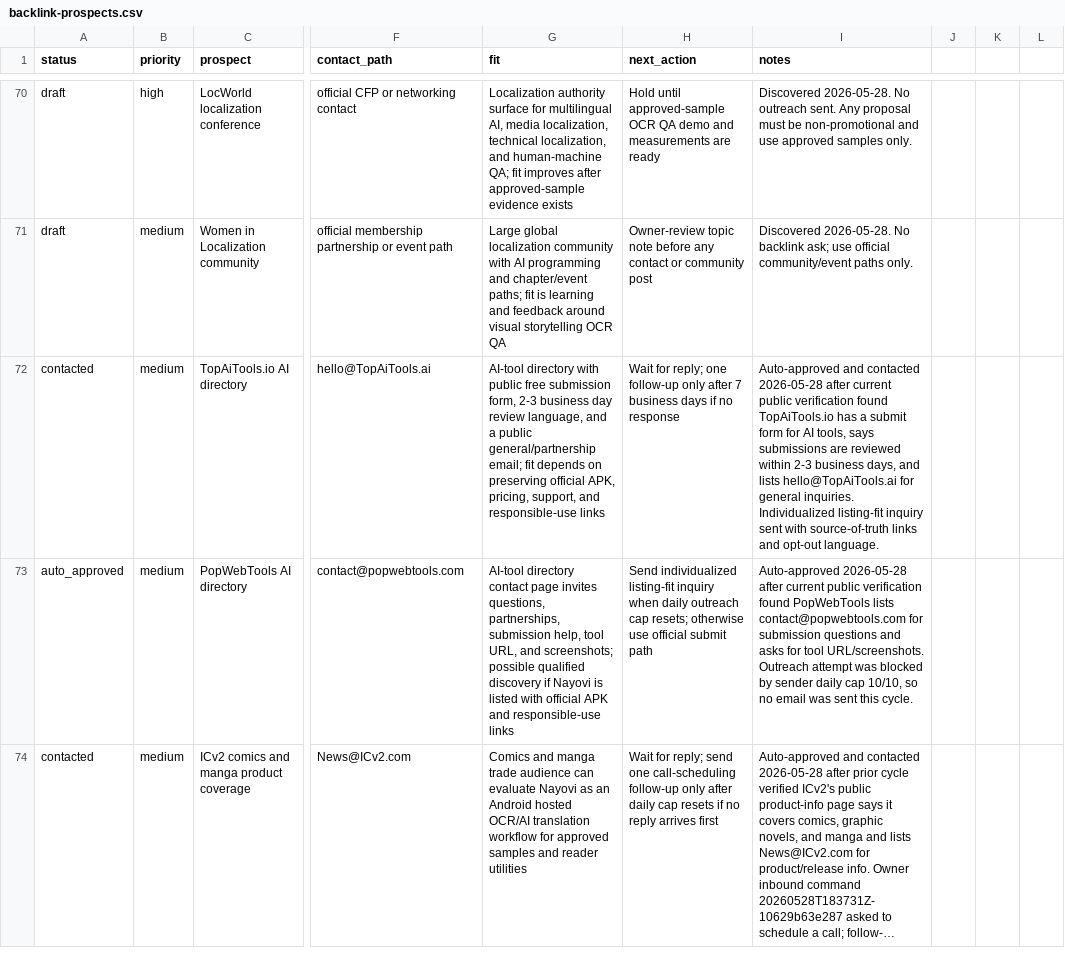
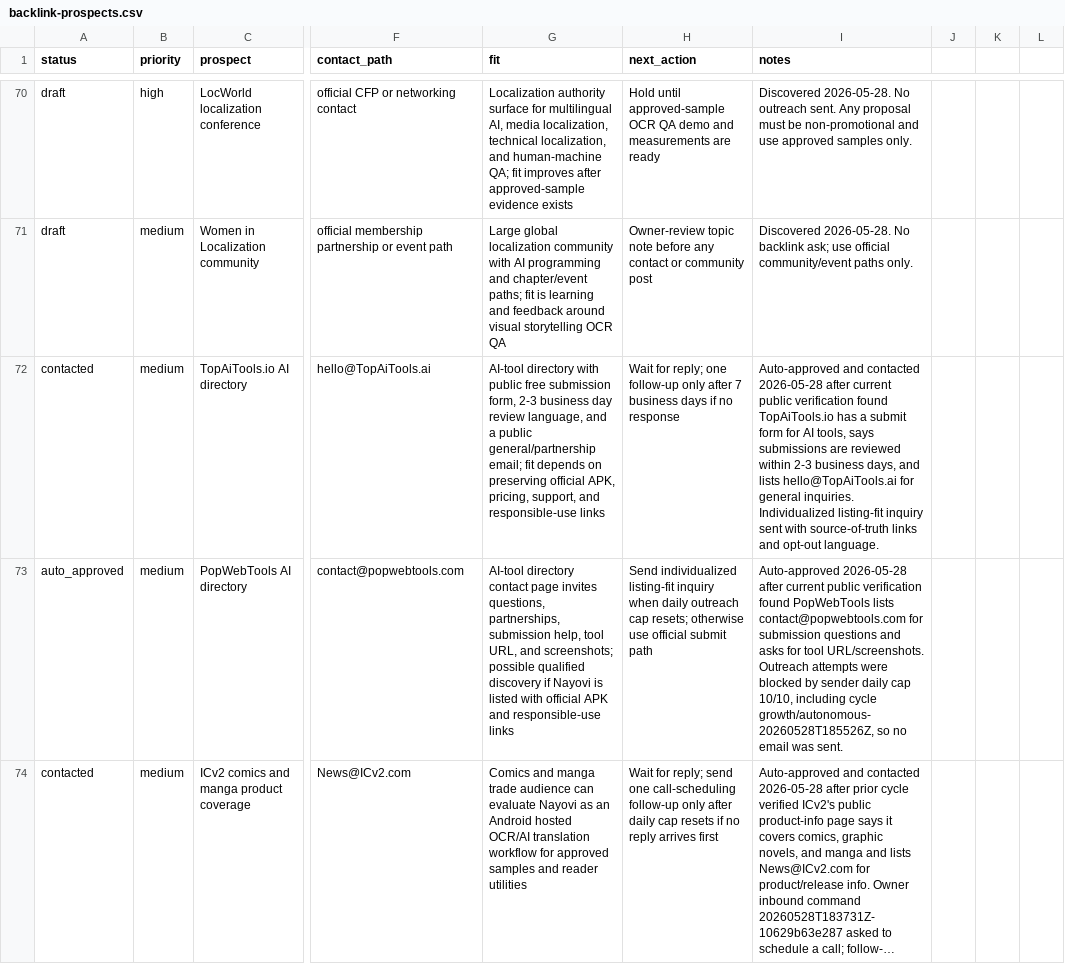
Before and after one commit to borjiomar38/tachi-back, a CSV file: docs/growth/backlink-prospects.csv, drawn as a sheet; only a part is shown, gaps mark what is left out; long unchanged cells end in …; the diff names each change by its address in the sheet, - before the commit and + after, or states it on an @@ line.

```diff
--- a/docs/growth/backlink-prospects.csv
+++ b/docs/growth/backlink-prospects.csv
-I73 (notes): …URL/screenshots. Outreach attempt was blocked by sender daily cap 10/10, so no email was sent this cycle.
+I73 (notes): …URL/screenshots. Outreach attempts were blocked by sender daily cap 10/10, including cycle growth/autonomous-20260528T185526Z, so no email was sent.
```
Also changed, not shown: 4 other files.
